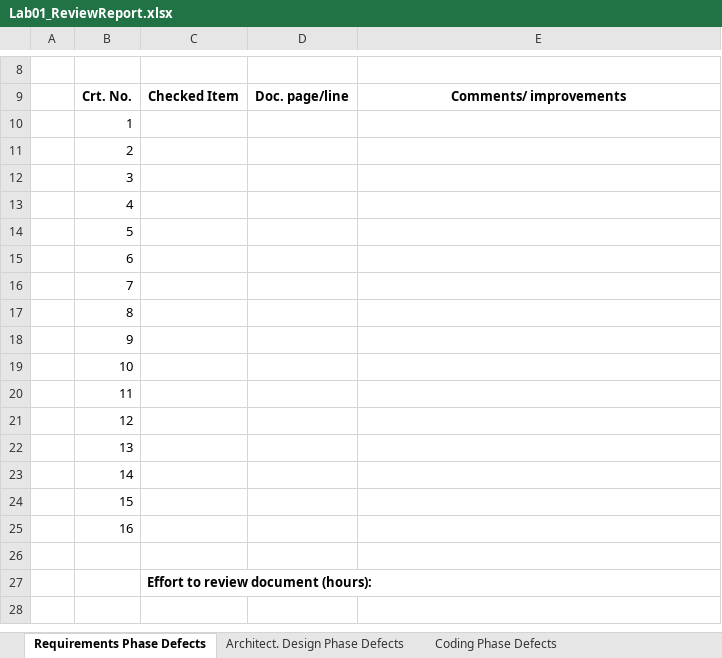
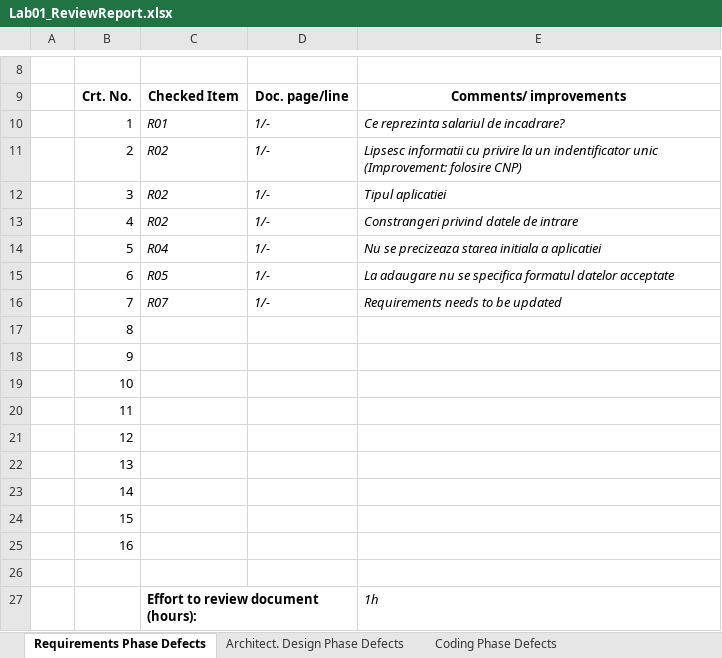
Before and after one commit to marccasian/mcir1896-VVSS, an Excel workbook: Labs/L1/CheckLists/Lab01_ReviewReport.xlsx, sheet Requirements Phase Defects, drawn as a sheet; only a part is shown, gaps mark what is left out; values as stored, in another font and other column widths than the file's, no borders; the diff names each change by its address in the sheet, - before the commit and + after, or states it on an @@ line.

```diff
--- a/Labs/L1/CheckLists/Lab01_ReviewReport.xlsx (sheet Requirements Phase Defects)
+++ b/Labs/L1/CheckLists/Lab01_ReviewReport.xlsx (sheet Requirements Phase Defects)
-C10: (empty)
+C10: R01
-D10:D16: (empty)
+D10:D16: 1/-
-E10: (empty)
+E10: Ce reprezinta salariul de incadrare?
-C11:C13: (empty)
+C11:C13: R02
-E11: (empty)
+E11: Lipsesc informatii cu privire la un indentificator unic (Improvement: folosire CNP)
-E12: (empty)
+E12: Tipul aplicatiei
-E13: (empty)
+E13: Constrangeri privind datele de intrare
-C14: (empty)
+C14: R04
-E14: (empty)
+E14: Nu se precizeaza starea initiala a aplicatiei
-C15: (empty)
+C15: R05
-E15: (empty)
+E15: La adaugare nu se specifica formatul datelor acceptate
-C16: (empty)
+C16: R07
-E16: (empty)
+E16: Requirements needs to be updated
-E27: (empty)
+E27: 1h
```
Also changed, not shown: sheet Architect. Design Phase Defects, sheet Coding Phase Defects, 22 other files.
